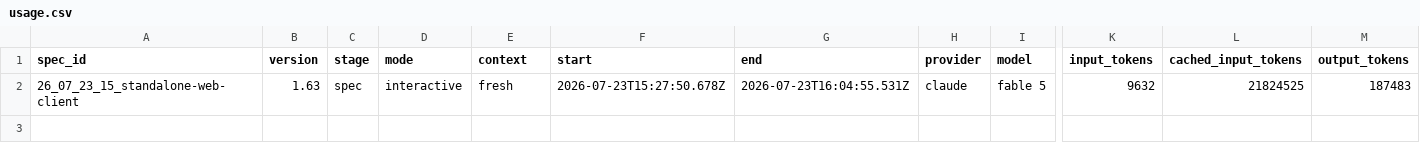
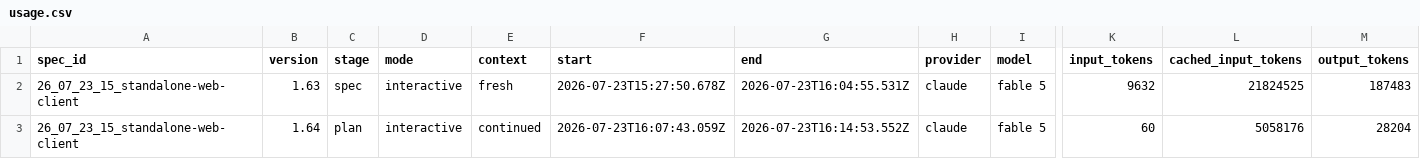
Before and after one commit to KonH/GlobalStrategy, a CSV file: Docs/Specs/26_07_23_15_standalone-web-client/usage.csv, drawn as a sheet; only a part is shown, gaps mark what is left out; rows hold the shown columns only; the diff names each change by its address in the sheet, - before the commit and + after, or states it on an @@ line.

```diff
--- a/Docs/Specs/26_07_23_15_standalone-web-client/usage.csv
+++ b/Docs/Specs/26_07_23_15_standalone-web-client/usage.csv
+row 3: 26_07_23_15_standalone-web-client | 1.64 | plan | interactive | continued | 2026-07-23T16:07:43.059Z | 2026-07-23T16:14:53.552Z | claude | fable 5 | 60 | 5058176 | 28204
```
Also changed, not shown: 2 other files.
